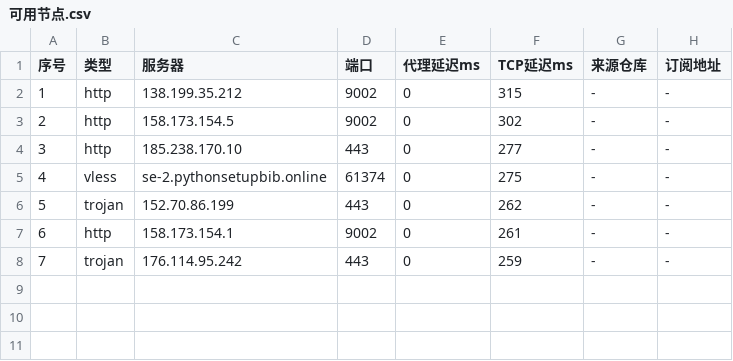
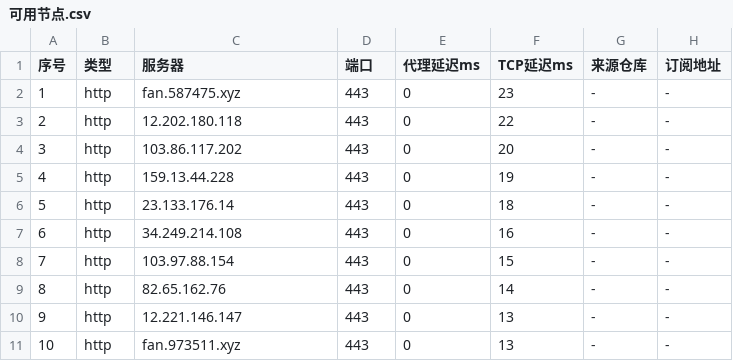
Before and after one commit to Reconss/free-clash-nodes, a CSV file: 可用节点.csv, drawn as a sheet; removed rows and columns are numbered as before the commit, all else as after; the diff names each change by its address in the sheet, - before the commit and + after, or states it on an @@ line.

Commit message:
daily refresh 2026-11-07 16:28:00 +0800

```diff
--- a/可用节点.csv
+++ b/可用节点.csv
+row 2: 1 | http | fan.587475.xyz | 443 | 0 | 23 | - | -
+row 3: 2 | http | 12.202.180.118 | 443 | 0 | 22 | - | -
@@ column A (序号) renumbered between rows 4 and 10 @@
-C4 (服务器): 138.199.35.212
+C4 (服务器): 103.86.117.202
-D4:D5 (端口): 9002
+D4:D5 (端口): 443
-F4 (TCP延迟ms): 315
+F4 (TCP延迟ms): 20
-C5 (服务器): 158.173.154.5
+C5 (服务器): 159.13.44.228
-F5 (TCP延迟ms): 302
+F5 (TCP延迟ms): 19
-C6 (服务器): 185.238.170.10
+C6 (服务器): 23.133.176.14
-F6 (TCP延迟ms): 277
+F6 (TCP延迟ms): 18
-row 5: 4 | vless | se-2.pythonsetupbib.online | 61374 | 0 | 275 | - | -
-B7 (类型): trojan
+B7 (类型): http
-C7 (服务器): 152.70.86.199
+C7 (服务器): 34.249.214.108
-F7 (TCP延迟ms): 262
+F7 (TCP延迟ms): 16
-C8 (服务器): 158.173.154.1
+C8 (服务器): 103.97.88.154
-D8 (端口): 9002
+D8 (端口): 443
-F8 (TCP延迟ms): 261
+F8 (TCP延迟ms): 15
+row 9: 8 | http | 82.65.162.76 | 443 | 0 | 14 | - | -
-B10 (类型): trojan
+B10 (类型): http
-C10 (服务器): 176.114.95.242
+C10 (服务器): 12.221.146.147
-F10 (TCP延迟ms): 259
+F10 (TCP延迟ms): 13
+row 11: 10 | http | fan.973511.xyz | 443 | 0 | 13 | - | -
```
